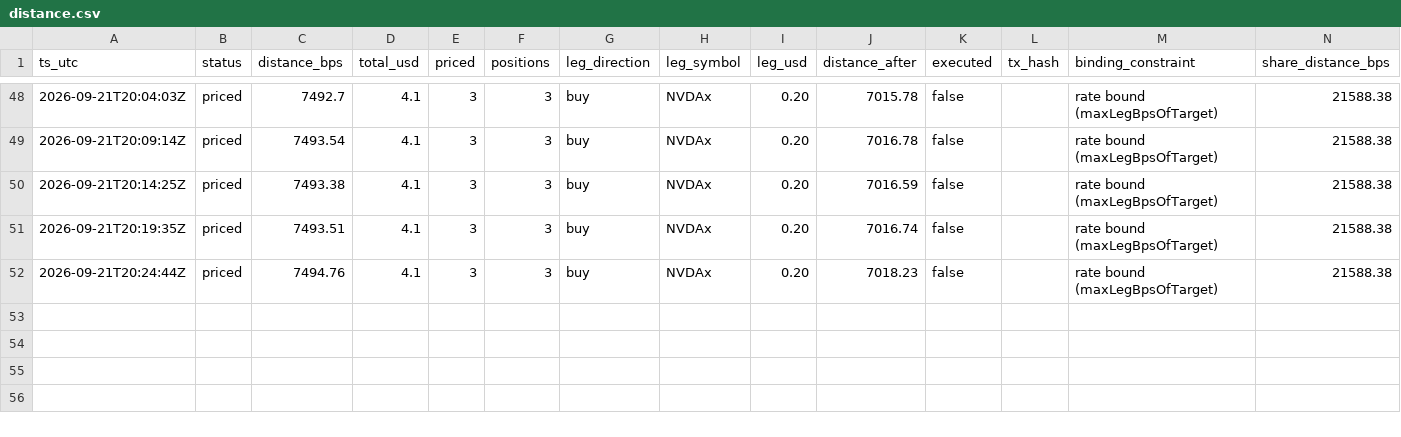
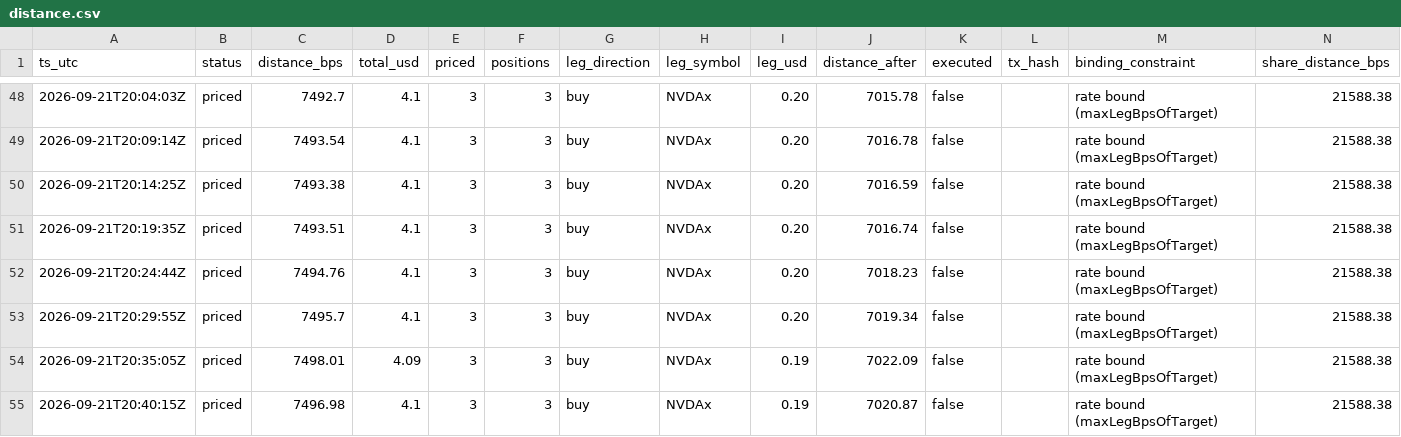
Before and after one commit to Lideeyah/vectra, a CSV file: data/agent/distance.csv, drawn as a sheet; only a part is shown, gaps mark what is left out.

Commit message:
agent: cycles through 2026-09-21T20:40Z

```diff
--- a/data/agent/distance.csv
+++ b/data/agent/distance.csv
@@ -52 +52,4 @@ ts_utc,status,distance_bps,total_usd,priced,positions,leg_direction,leg_symbol,l
 2026-09-21T20:24:44Z,priced,7494.76,4.1,3,3,buy,NVDAx,0.20,7018.23,false,,rate bound (maxLegBpsOfTarget),21588.38
+2026-09-21T20:29:55Z,priced,7495.7,4.1,3,3,buy,NVDAx,0.20,7019.34,false,,rate bound (maxLegBpsOfTarget),21588.38
+2026-09-21T20:35:05Z,priced,7498.01,4.09,3,3,buy,NVDAx,0.19,7022.09,false,,rate bound (maxLegBpsOfTarget),21588.38
+2026-09-21T20:40:15Z,priced,7496.98,4.1,3,3,buy,NVDAx,0.19,7020.87,false,,rate bound (maxLegBpsOfTarget),21588.38
```
Also changed, not shown: 3 other files.
